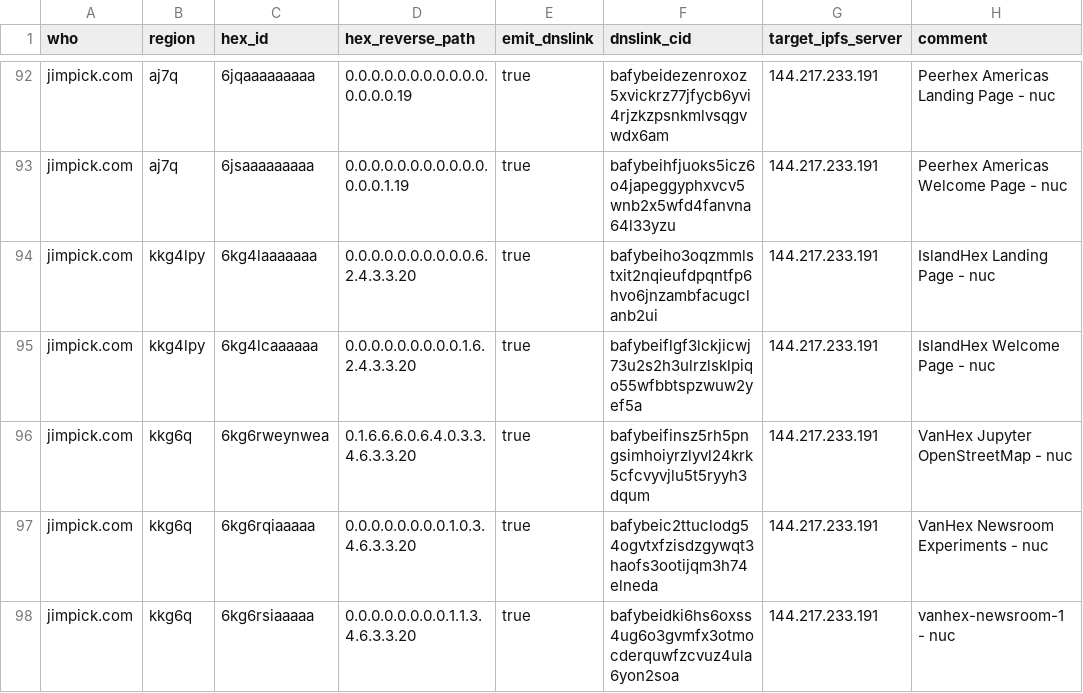
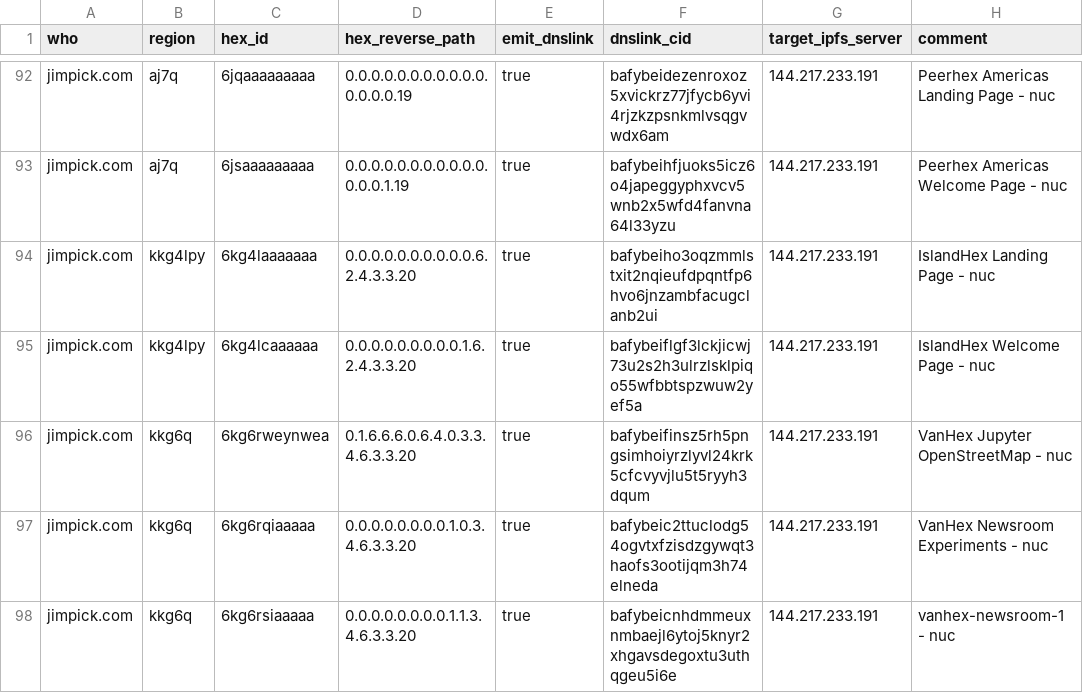
Before and after one commit to hexcamp/hexcamp-coredns-sites, a CSV file: jim.csv, drawn as a sheet; only a part is shown, gaps mark what is left out.

Commit message:
Updated from hackmd-updater

```diff
--- a/jim.csv
+++ b/jim.csv
@@ -97,2 +97,2 @@ jimpick.com,kkg6q,6kg6rweynwea,0.1.6.6.6.0.6.4.0.3.3.4.6.3.3.20,true,bafybeifins
 jimpick.com,kkg6q,6kg6rqiaaaaa,0.0.0.0.0.0.0.0.1.0.3.4.6.3.3.20,true,bafybeic2ttuclodg54ogvtxfzisdzgywqt3haofs3ootijqm3h74elneda,144.217.233.191,VanHex Newsroom Experiments - nuc
-jimpick.com,kkg6q,6kg6rsiaaaaa,0.0.0.0.0.0.0.0.1.1.3.4.6.3.3.20,true,bafybeidki6hs6oxss4ug6o3gvmfx3otmocderquwfzcvuz4ula6yon2soa,144.217.233.191,vanhex-newsroom-1 - nuc
+jimpick.com,kkg6q,6kg6rsiaaaaa,0.0.0.0.0.0.0.0.1.1.3.4.6.3.3.20,true,bafybeicnhdmmeuxnmbaejl6ytoj5knyr2xhgavsdegoxtu3uthqgeu5i6e,144.217.233.191,vanhex-newsroom-1 - nuc
```
